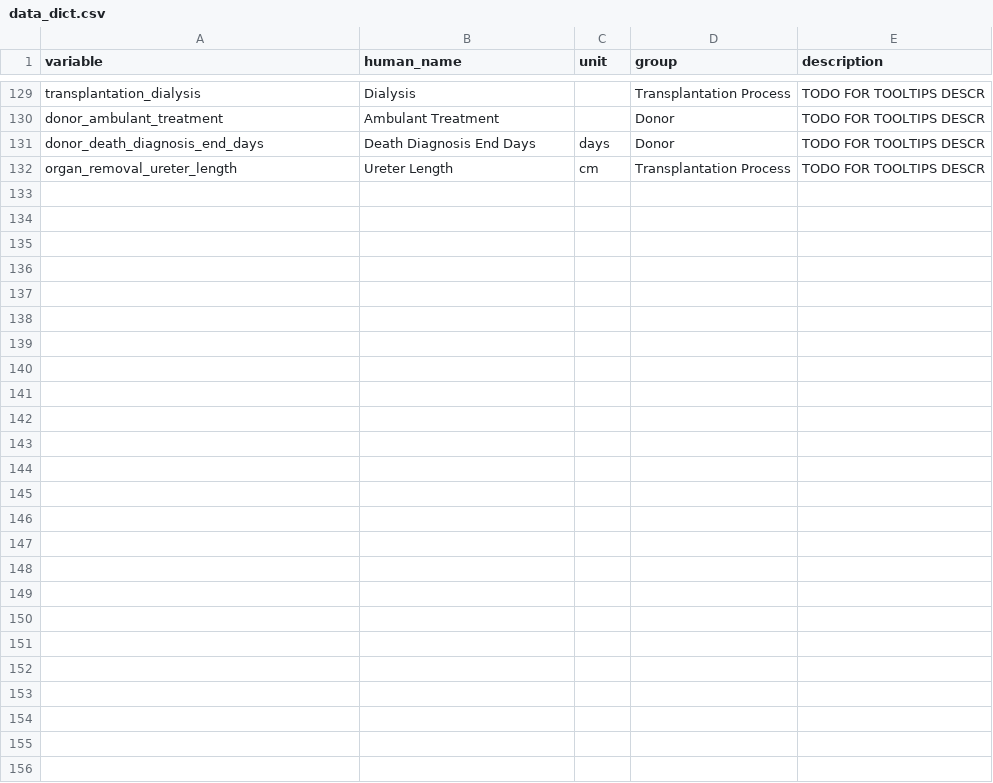
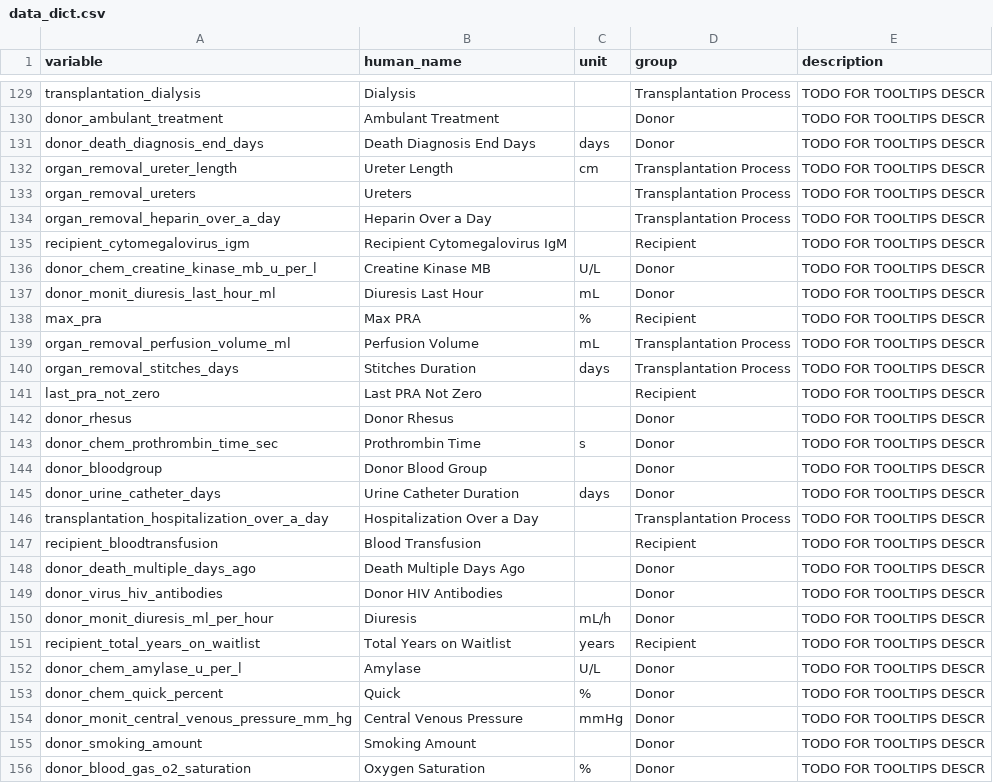
Before and after one commit to IDEN-Project-UAS-Darmstadt/SurvAutoMLDeploy, a CSV file: src/data_dict.csv, drawn as a sheet; only a part is shown, gaps mark what is left out.

```diff
--- a/src/data_dict.csv
+++ b/src/data_dict.csv
@@ -132 +132,25 @@ donor_death_diagnosis_end_days,Death Diagnosis End Days,days,Donor,TODO FOR TOOL
 organ_removal_ureter_length,Ureter Length,cm,Transplantation Process,TODO FOR TOOLTIPS DESCR
+organ_removal_ureters,Ureters,,Transplantation Process,TODO FOR TOOLTIPS DESCR
+organ_removal_heparin_over_a_day,Heparin Over a Day,,Transplantation Process,TODO FOR TOOLTIPS DESCR
+recipient_cytomegalovirus_igm,Recipient Cytomegalovirus IgM,,Recipient,TODO FOR TOOLTIPS DESCR
+donor_chem_creatine_kinase_mb_u_per_l,Creatine Kinase MB,U/L,Donor,TODO FOR TOOLTIPS DESCR
+donor_monit_diuresis_last_hour_ml,Diuresis Last Hour,mL,Donor,TODO FOR TOOLTIPS DESCR
+max_pra,Max PRA,%,Recipient,TODO FOR TOOLTIPS DESCR
+organ_removal_perfusion_volume_ml,Perfusion Volume,mL,Transplantation Process,TODO FOR TOOLTIPS DESCR
+organ_removal_stitches_days,Stitches Duration,days,Transplantation Process,TODO FOR TOOLTIPS DESCR
+last_pra_not_zero,Last PRA Not Zero,,Recipient,TODO FOR TOOLTIPS DESCR
+donor_rhesus,Donor Rhesus,,Donor,TODO FOR TOOLTIPS DESCR
+donor_chem_prothrombin_time_sec,Prothrombin Time,s,Donor,TODO FOR TOOLTIPS DESCR
+donor_bloodgroup,Donor Blood Group,,Donor,TODO FOR TOOLTIPS DESCR
+donor_urine_catheter_days,Urine Catheter Duration,days,Donor,TODO FOR TOOLTIPS DESCR
+transplantation_hospitalization_over_a_day,Hospitalization Over a Day,,Transplantation Process,TODO FOR TOOLTIPS DESCR
+recipient_bloodtransfusion,Blood Transfusion,,Recipient,TODO FOR TOOLTIPS DESCR
+donor_death_multiple_days_ago,Death Multiple Days Ago,,Donor,TODO FOR TOOLTIPS DESCR
+donor_virus_hiv_antibodies,Donor HIV Antibodies,,Donor,TODO FOR TOOLTIPS DESCR
+donor_monit_diuresis_ml_per_hour,Diuresis,mL/h,Donor,TODO FOR TOOLTIPS DESCR
+recipient_total_years_on_waitlist,Total Years on Waitlist,years,Recipient,TODO FOR TOOLTIPS DESCR
+donor_chem_amylase_u_per_l,Amylase,U/L,Donor,TODO FOR TOOLTIPS DESCR
+donor_chem_quick_percent,Quick,%,Donor,TODO FOR TOOLTIPS DESCR
+donor_monit_central_venous_pressure_mm_hg,Central Venous Pressure,mmHg,Donor,TODO FOR TOOLTIPS DESCR
+donor_smoking_amount,Smoking Amount,,Donor,TODO FOR TOOLTIPS DESCR
+donor_blood_gas_o2_saturation,Oxygen Saturation,%,Donor,TODO FOR TOOLTIPS DESCR
```
Also changed, not shown: 11 other files.
